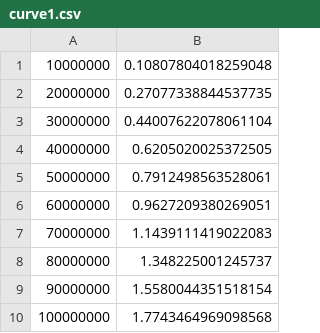
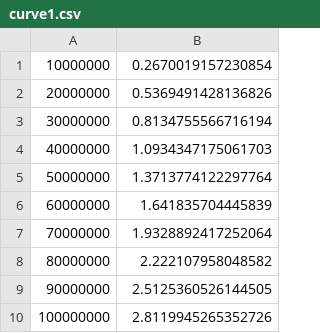
Before and after one commit to iu-parfunc/adaptive-data, a CSV file: adaptive-hashmap/data/hotcold-size/report/curve1.csv, drawn as a sheet.

Commit message:
Update hotcold-size benchmark data

```diff
--- a/adaptive-hashmap/data/hotcold-size/report/curve1.csv
+++ b/adaptive-hashmap/data/hotcold-size/report/curve1.csv
@@ -1,10 +1,10 @@
-10000000, 0.10807804018259048
-20000000, 0.27077338844537735
-30000000, 0.44007622078061104
-40000000, 0.6205020025372505
-50000000, 0.7912498563528061
-60000000, 0.9627209380269051
-70000000, 1.1439111419022083
-80000000, 1.348225001245737
-90000000, 1.5580044351518154
-100000000, 1.7743464969098568
+10000000, 0.2670019157230854
+20000000, 0.5369491428136826
+30000000, 0.8134755566716194
+40000000, 1.0934347175061703
+50000000, 1.3713774122297764
+60000000, 1.641835704445839
+70000000, 1.9328892417252064
+80000000, 2.222107958048582
+90000000, 2.5125360526144505
+100000000, 2.8119945265352726
```
Also changed, not shown: adaptive-hashmap/data/hotcold-size/report/curve0.csv, adaptive-hashmap/data/hotcold-size/report/curve2.csv, 2 other files.
